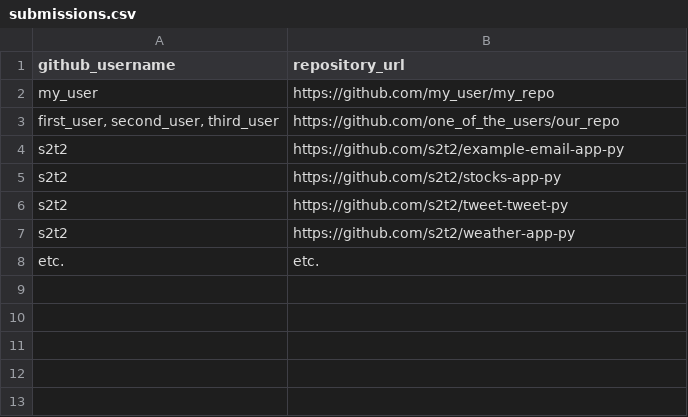
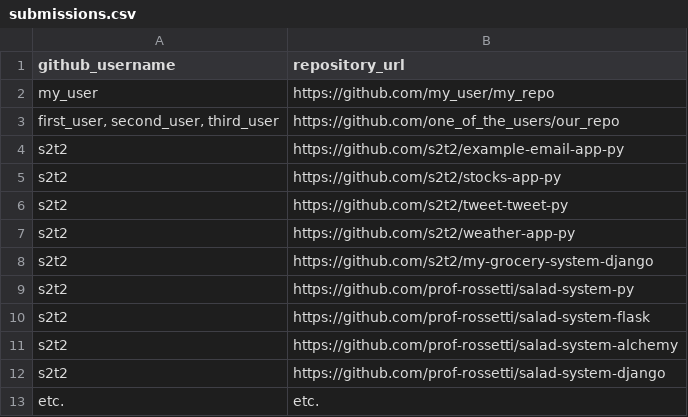
Before and after one commit to prof-rossetti/nyu-info-2335-201706, a CSV file: projects/freestyle/submissions.csv, drawn as a sheet; the diff names each change by its address in the sheet, - before the commit and + after, or states it on an @@ line.

```diff
--- a/projects/freestyle/submissions.csv
+++ b/projects/freestyle/submissions.csv
+row 8: s2t2 | https://github.com/s2t2/my-grocery-system-django
+row 9: s2t2 | https://github.com/prof-rossetti/salad-system-py
+row 10: s2t2 | https://github.com/prof-rossetti/salad-system-flask
+row 11: s2t2 | https://github.com/prof-rossetti/salad-system-alchemy
+row 12: s2t2 | https://github.com/prof-rossetti/salad-system-django
```
Also changed, not shown: 29 other files.
